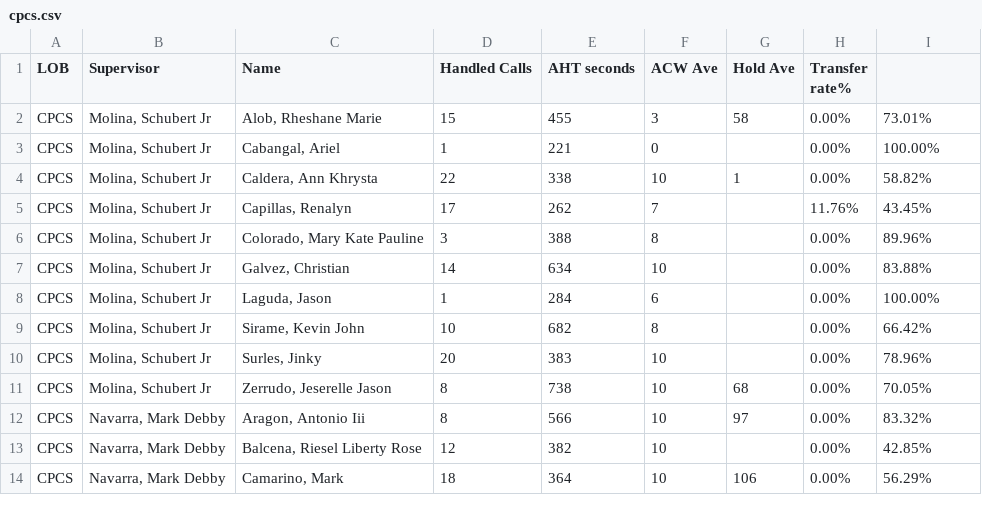
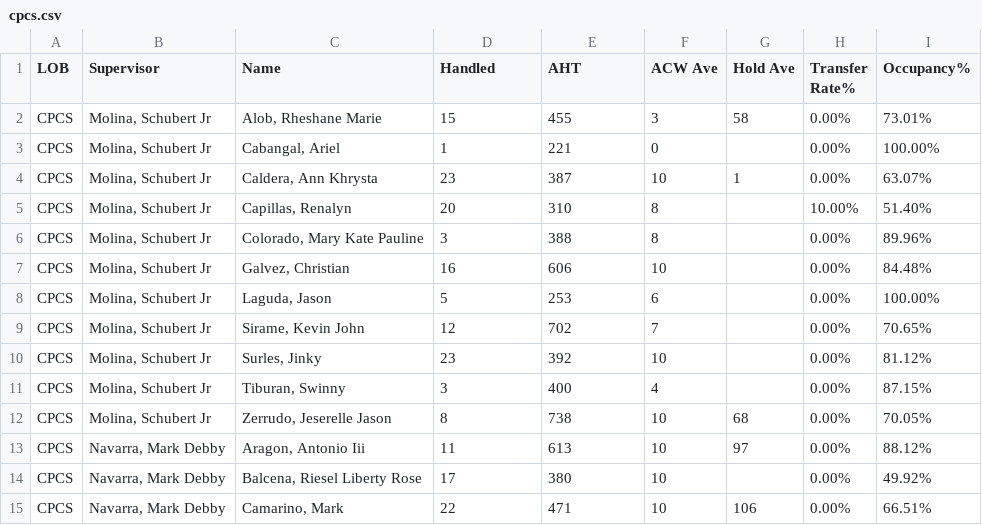
Before and after one commit to cbandoy/CPCSAHTinterval, a CSV file: cpcs.csv, drawn as a sheet; only a part is shown; the diff covers the shown part only.

```diff
--- a/cpcs.csv
+++ b/cpcs.csv
@@ -1,14 +1,15 @@
-LOB,Supervisor,Name ,Handled Calls ,AHT seconds,ACW Ave,Hold Ave,Transfer rate%,
+LOB,Supervisor,Name,Handled,AHT,ACW Ave,Hold Ave,Transfer Rate%,Occupancy%
 CPCS,"Molina, Schubert Jr","Alob, Rheshane Marie",15,455,3,58,0.00%,73.01%
 CPCS,"Molina, Schubert Jr","Cabangal, Ariel",1,221,0,,0.00%,100.00%
-CPCS,"Molina, Schubert Jr","Caldera, Ann Khrysta",22,338,10,1,0.00%,58.82%
-CPCS,"Molina, Schubert Jr","Capillas, Renalyn",17,262,7,,11.76%,43.45%
+CPCS,"Molina, Schubert Jr","Caldera, Ann Khrysta",23,387,10,1,0.00%,63.07%
+CPCS,"Molina, Schubert Jr","Capillas, Renalyn",20,310,8,,10.00%,51.40%
 CPCS,"Molina, Schubert Jr","Colorado, Mary Kate Pauline",3,388,8,,0.00%,89.96%
-CPCS,"Molina, Schubert Jr","Galvez, Christian",14,634,10,,0.00%,83.88%
-CPCS,"Molina, Schubert Jr","Laguda, Jason",1,284,6,,0.00%,100.00%
-CPCS,"Molina, Schubert Jr","Sirame, Kevin John",10,682,8,,0.00%,66.42%
-CPCS,"Molina, Schubert Jr","Surles, Jinky",20,383,10,,0.00%,78.96%
+CPCS,"Molina, Schubert Jr","Galvez, Christian",16,606,10,,0.00%,84.48%
+CPCS,"Molina, Schubert Jr","Laguda, Jason",5,253,6,,0.00%,100.00%
+CPCS,"Molina, Schubert Jr","Sirame, Kevin John",12,702,7,,0.00%,70.65%
+CPCS,"Molina, Schubert Jr","Surles, Jinky",23,392,10,,0.00%,81.12%
+CPCS,"Molina, Schubert Jr","Tiburan, Swinny",3,400,4,,0.00%,87.15%
 CPCS,"Molina, Schubert Jr","Zerrudo, Jeserelle Jason",8,738,10,68,0.00%,70.05%
-CPCS,"Navarra, Mark Debby","Aragon, Antonio Iii",8,566,10,97,0.00%,83.32%
-CPCS,"Navarra, Mark Debby","Balcena, Riesel Liberty Rose",12,382,10,,0.00%,42.85%
-CPCS,"Navarra, Mark Debby","Camarino, Mark",18,364,10,106,0.00%,56.29%
+CPCS,"Navarra, Mark Debby","Aragon, Antonio Iii",11,613,10,97,0.00%,88.12%
+CPCS,"Navarra, Mark Debby","Balcena, Riesel Liberty Rose",17,380,10,,0.00%,49.92%
+CPCS,"Navarra, Mark Debby","Camarino, Mark",22,471,10,106,0.00%,66.51%
```
Also changed, not shown: 38 edited cells elsewhere in this file, cpcsAHT.csv, 1 other file.
